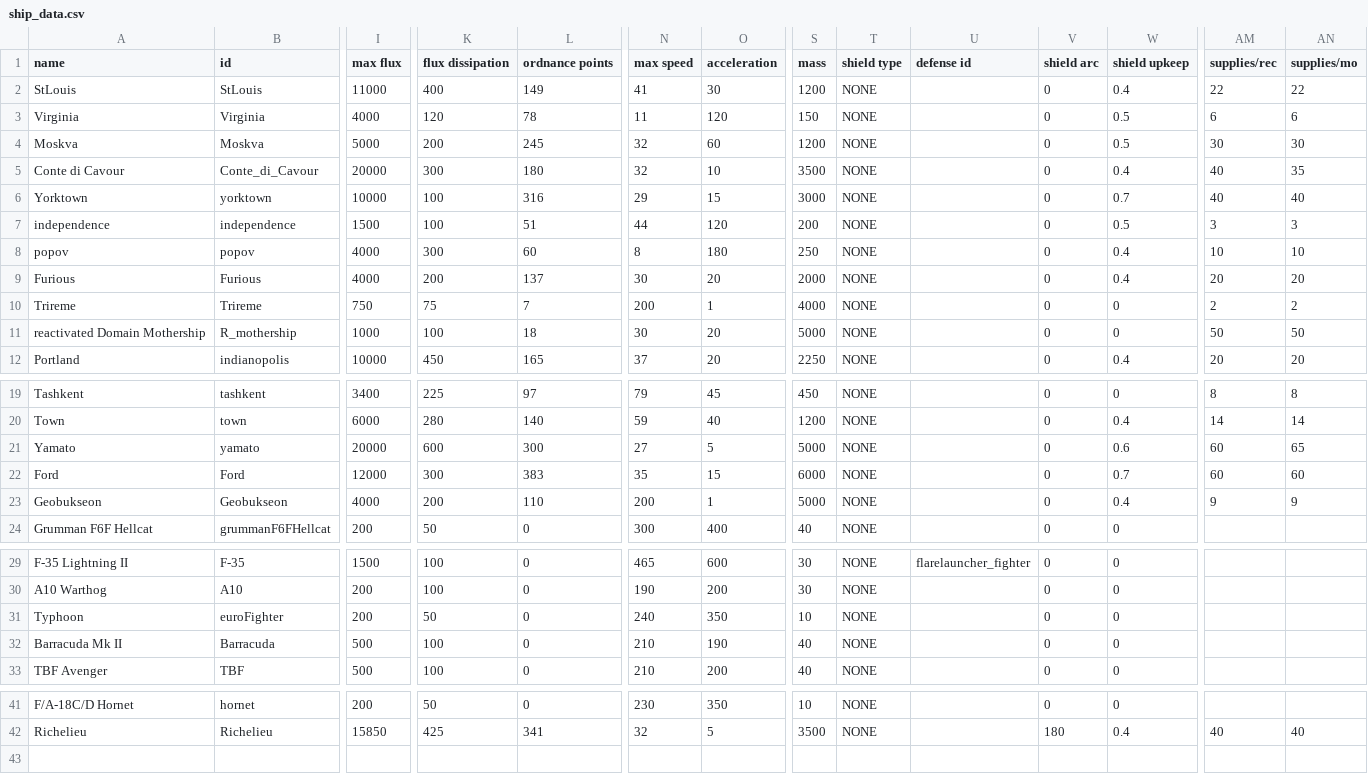
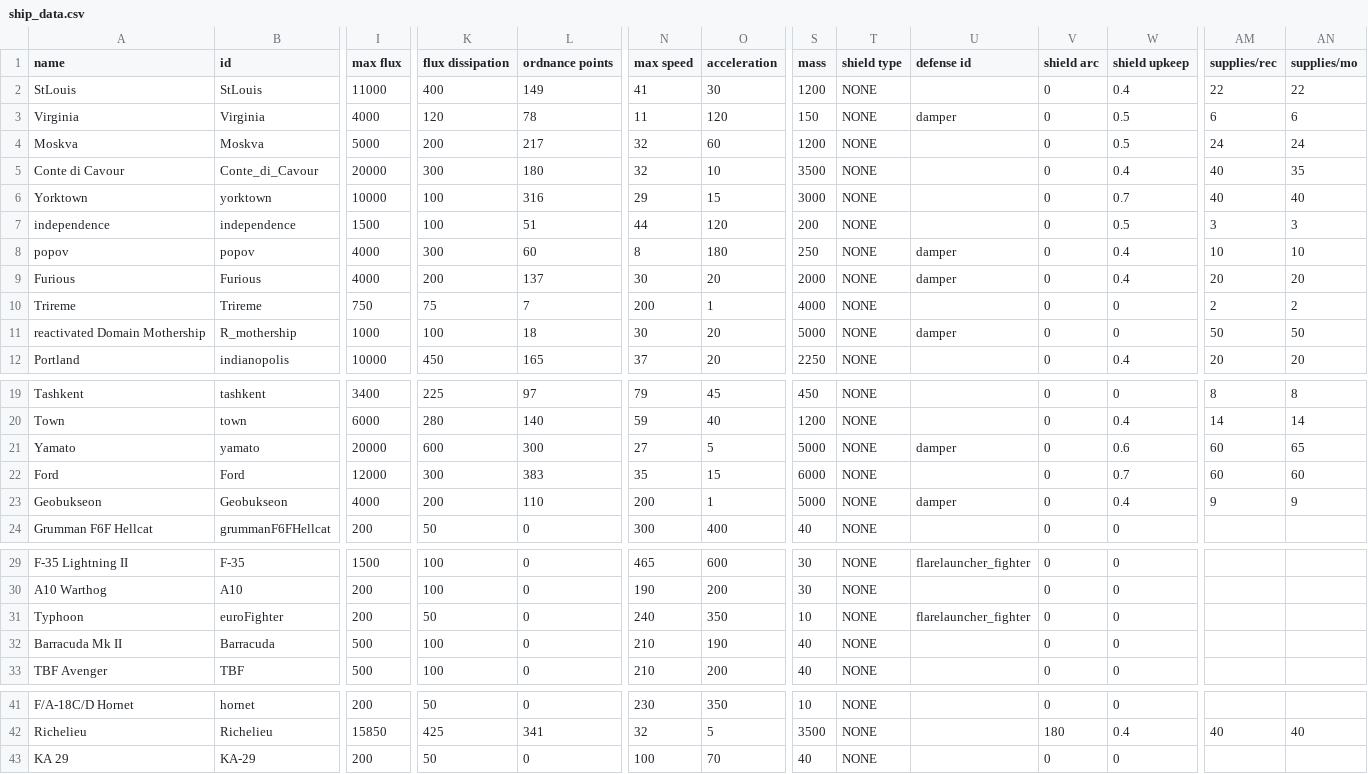
Before and after one commit to bryceOctovioOstrem/domainReformed, a CSV file: data/hulls/ship_data.csv, drawn as a sheet; only a part is shown, gaps mark what is left out; rows hold the shown columns only; the diff names each change by its address in the sheet, - before the commit and + after, or states it on an @@ line.

```diff
--- a/data/hulls/ship_data.csv
+++ b/data/hulls/ship_data.csv
-U3 (defense id): (empty)
+U3 (defense id): damper
-L4 (ordnance points): 245
+L4 (ordnance points): 217
-AM4 (supplies/rec): 30
+AM4 (supplies/rec): 24
-AN4 (supplies/mo): 30
+AN4 (supplies/mo): 24
-U8:U9 (defense id): (empty)
+U8:U9 (defense id): damper
-U11 (defense id): (empty)
+U11 (defense id): damper
-U21 (defense id): (empty)
+U21 (defense id): damper
-U23 (defense id): (empty)
+U23 (defense id): damper
-U31 (defense id): (empty)
+U31 (defense id): flarelauncher_fighter
+row 43: KA 29 | KA-29 | 200 | 50 | 0 | 100 | 70 | 40 | NONE |  | 0 | 0
```
Also changed, not shown: data/hulls/wing_data.csv, data/weapons/weapon_data.csv, 26 other files.
